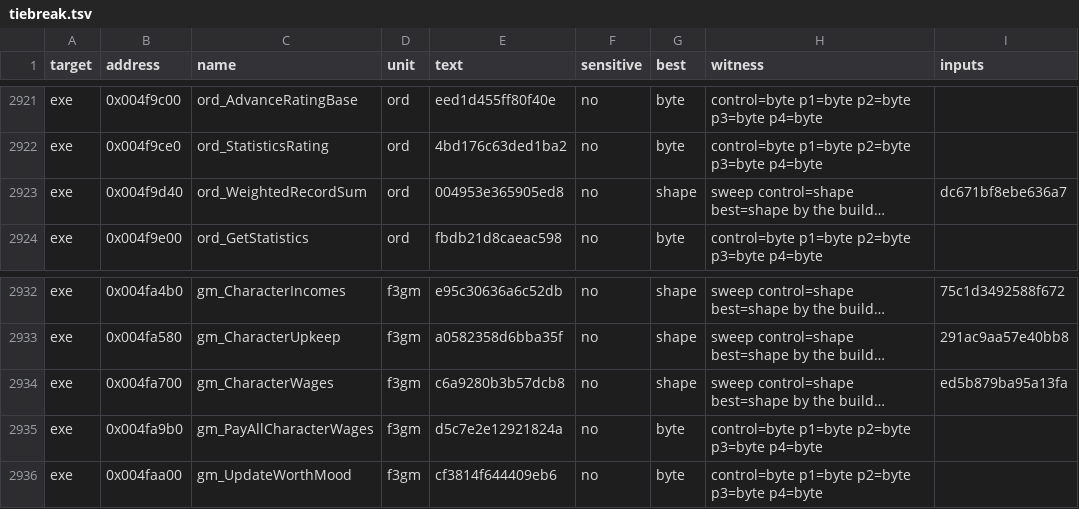
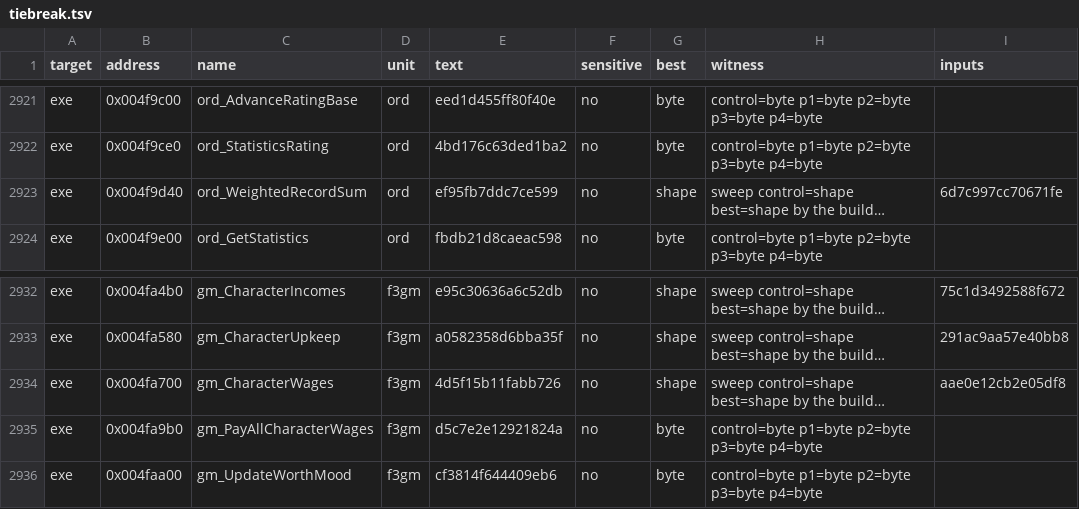
Before and after one commit to guildhaus/reguild, a TSV file: ledger/tiebreak.tsv, drawn as a sheet; only a part is shown, gaps mark what is left out; long unchanged cells end in …; the diff names each change by its address in the sheet, - before the commit and + after, or states it on an @@ line.

```diff
--- a/ledger/tiebreak.tsv
+++ b/ledger/tiebreak.tsv
-E2923 (text): 004953e365905ed8
+E2923 (text): ef95fb7ddc7ce599
-I2923 (inputs): dc671bf8ebe636a7
+I2923 (inputs): 6d7c997cc70671fe
-E2934 (text): c6a9280b3b57dcb8
+E2934 (text): 4d5f15b11fabb726
-I2934 (inputs): ed5b879ba95a13fa
+I2934 (inputs): aae0e12cb2e05df8
```
Also changed, not shown: 15 other files.
